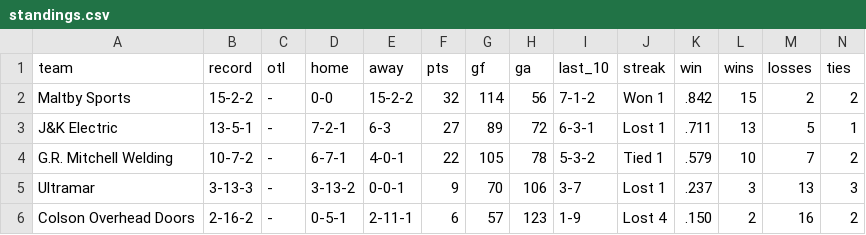
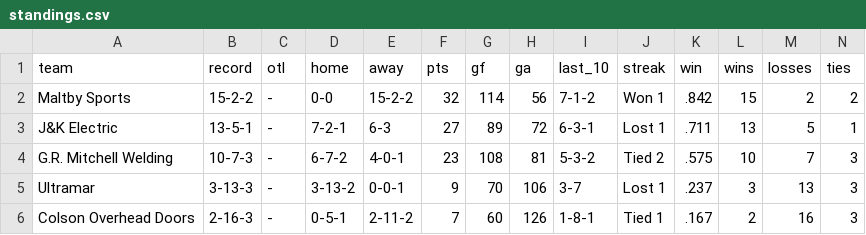
Before and after one commit to ThomasMcCrossin/aahlscraper, a CSV file: data/standings.csv, drawn as a sheet.

```diff
--- a/data/standings.csv
+++ b/data/standings.csv
@@ -3,4 +3,4 @@ Maltby Sports,15-2-2,-,0-0,15-2-2,32,114,56,7-1-2,Won 1,.842,15,2,2
 J&K Electric,13-5-1,-,7-2-1,6-3,27,89,72,6-3-1,Lost 1,.711,13,5,1
-G.R. Mitchell Welding,10-7-2,-,6-7-1,4-0-1,22,105,78,5-3-2,Tied 1,.579,10,7,2
+G.R. Mitchell Welding,10-7-3,-,6-7-2,4-0-1,23,108,81,5-3-2,Tied 2,.575,10,7,3
 Ultramar,3-13-3,-,3-13-2,0-0-1,9,70,106,3-7,Lost 1,.237,3,13,3
-Colson Overhead Doors,2-16-2,-,0-5-1,2-11-1,6,57,123,1-9,Lost 4,.150,2,16,2
+Colson Overhead Doors,2-16-3,-,0-5-1,2-11-2,7,60,126,1-8-1,Tied 1,.167,2,16,3
```
Also changed, not shown: data/player_stats.csv, 8 other files.
